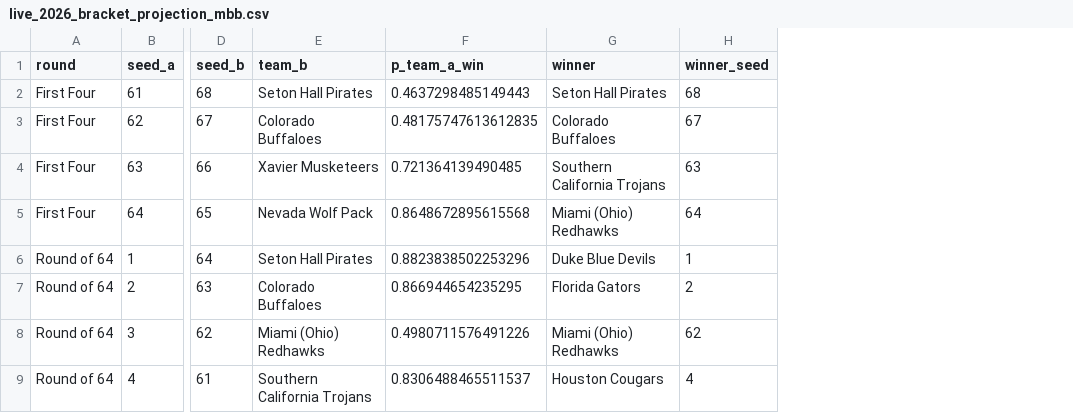
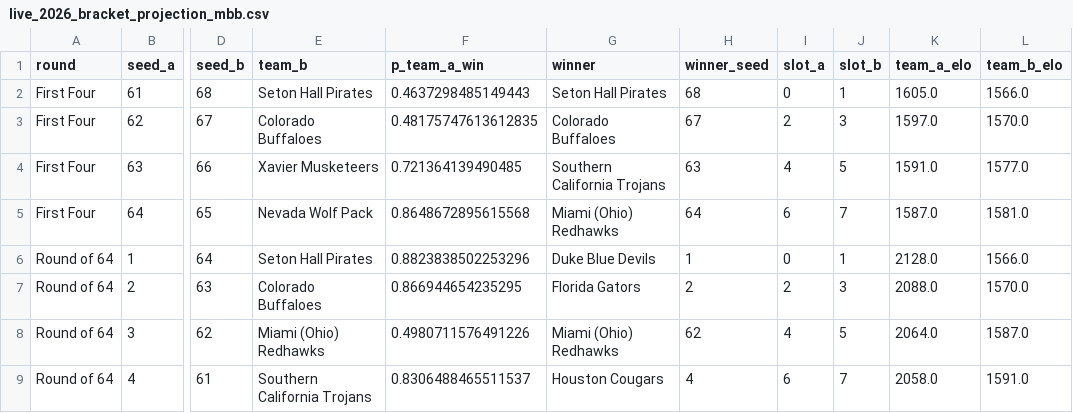
Before and after one commit to gr3enarr0w/ml1-final-code, a CSV file: artifacts_modeling/live_2026_bracket_projection_mbb.csv, drawn as a sheet; only a part is shown, gaps mark what is left out; the diff names each change by its address in the sheet, - before the commit and + after, or states it on an @@ line.

```diff
--- a/artifacts_modeling/live_2026_bracket_projection_mbb.csv
+++ b/artifacts_modeling/live_2026_bracket_projection_mbb.csv
+column I (slot_a), rows 2-9: 0 | 2 | 4 | 6 | 0 | 2 | 4 | 6
+column J (slot_b), rows 2-9: 1 | 3 | 5 | 7 | 1 | 3 | 5 | 7
+column K (team_a_elo), rows 2-9: 1605.0 | 1597.0 | 1591.0 | 1587.0 | 2128.0 | 2088.0 | 2064.0 | 2058.0
+column L (team_b_elo), rows 2-9: 1566.0 | 1570.0 | 1577.0 | 1581.0 | 1566.0 | 1570.0 | 1587.0 | 1591.0
```
Also changed, not shown: artifacts_modeling/live_2026_bracket_projection_wbb.csv, artifacts_modeling/live_2026_field_mbb.csv, 16 other files.
